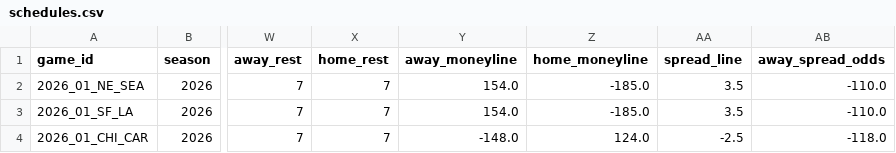
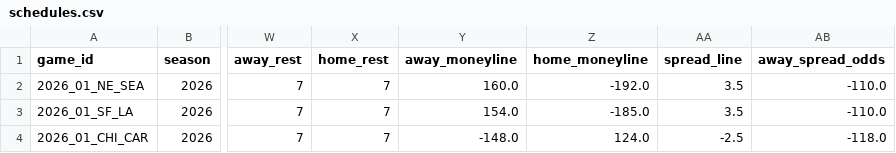
Before and after one commit to msiony24/Michael-betting-dashboard, a CSV file: data/nfl/schedules.csv, drawn as a sheet; only a part is shown, gaps mark what is left out; the diff names each change by its address in the sheet, - before the commit and + after, or states it on an @@ line.

```diff
--- a/data/nfl/schedules.csv
+++ b/data/nfl/schedules.csv
-Y2 (away_moneyline): 154.0
+Y2 (away_moneyline): 160.0
-Z2 (home_moneyline): -185.0
+Z2 (home_moneyline): -192.0
```
Also changed, not shown: data/nfl/game_quality.csv, data/nfl/player_ratings.csv, 9 other files.
